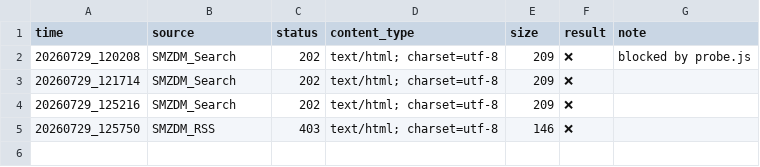
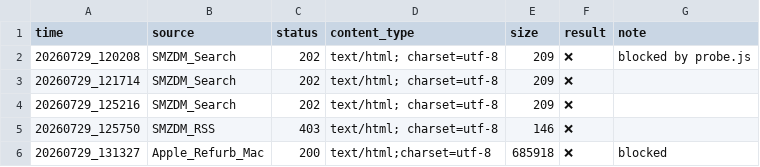
Before and after one commit to Libaixing/apple-scout, a CSV file: survey/results.csv, drawn as a sheet.

```diff
--- a/survey/results.csv
+++ b/survey/results.csv
@@ -5 +5,2 @@
 20260729_125750,SMZDM_RSS,403,text/html; charset=utf-8,146,❌,
+20260729_131327,Apple_Refurb_Mac,200,text/html;charset=utf-8,685918,❌,blocked
```
Also changed, not shown: 1 other file.
